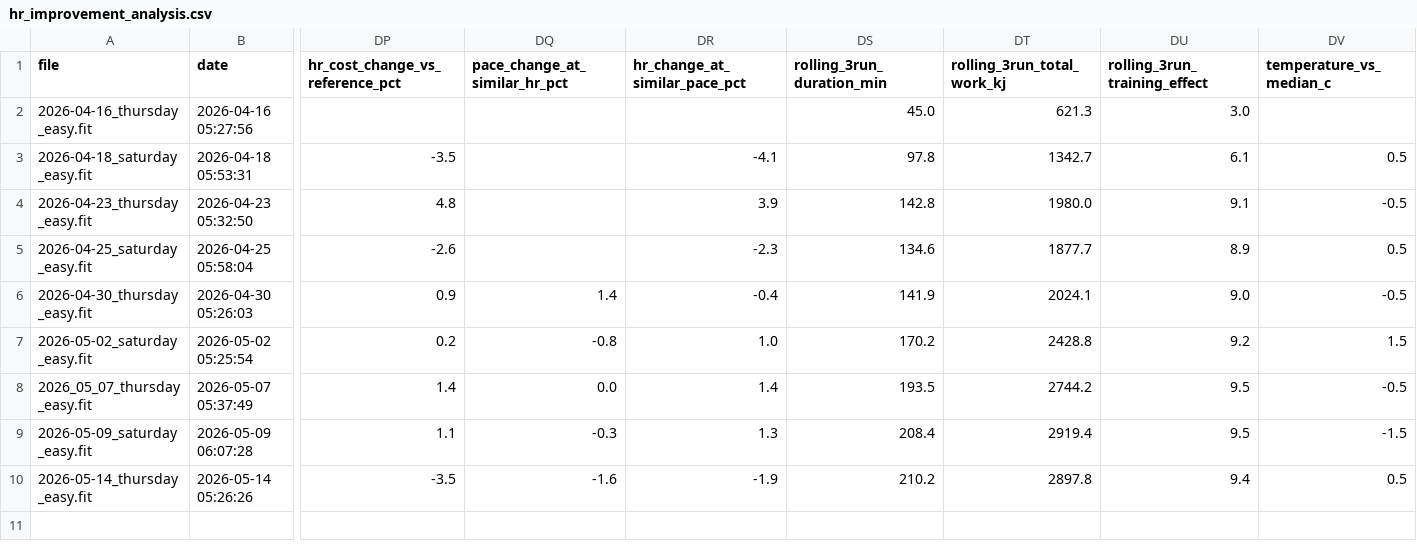
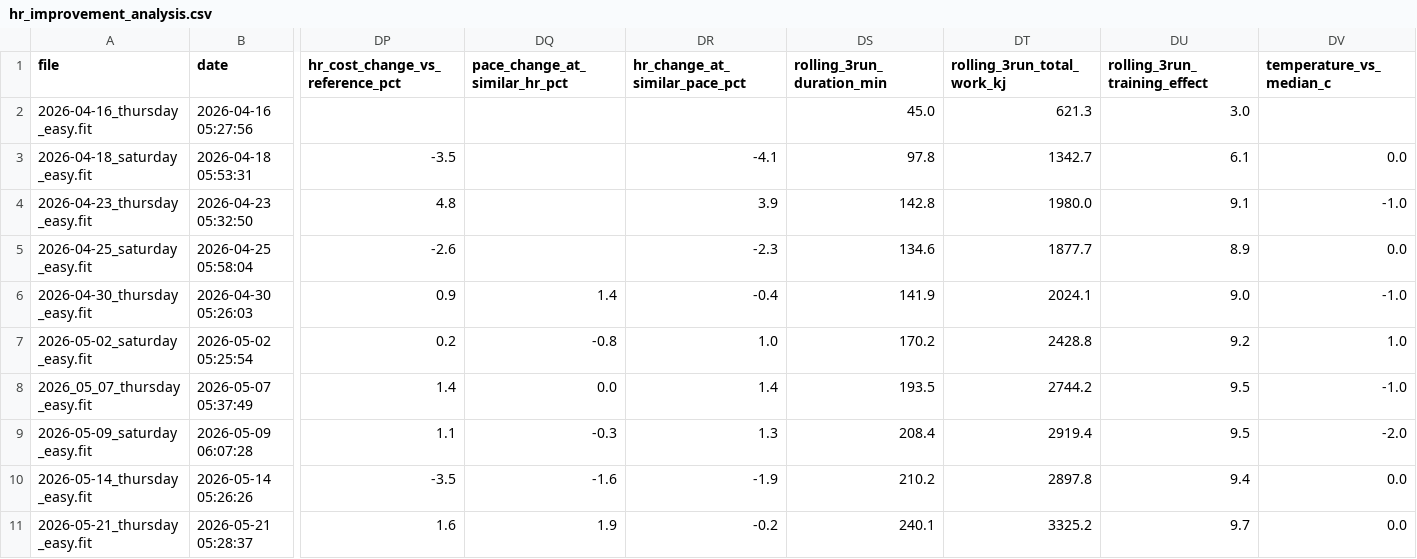
Before and after one commit to jvinodraj/theEagle, a CSV file: reports/easy/hr_improvement_analysis.csv, drawn as a sheet; only a part is shown, gaps mark what is left out; rows hold the shown columns only; the diff names each change by its address in the sheet, - before the commit and + after, or states it on an @@ line.

Commit message:
Easy report on 21stMay2026

```diff
--- a/reports/easy/hr_improvement_analysis.csv
+++ b/reports/easy/hr_improvement_analysis.csv
-DV3 (temperature_vs_median_c): 0.5
+DV3 (temperature_vs_median_c): 0.0
-DV4 (temperature_vs_median_c): -0.5
+DV4 (temperature_vs_median_c): -1.0
-DV5 (temperature_vs_median_c): 0.5
+DV5 (temperature_vs_median_c): 0.0
-DV6 (temperature_vs_median_c): -0.5
+DV6 (temperature_vs_median_c): -1.0
-DV7 (temperature_vs_median_c): 1.5
+DV7 (temperature_vs_median_c): 1.0
-DV8 (temperature_vs_median_c): -0.5
+DV8 (temperature_vs_median_c): -1.0
-DV9 (temperature_vs_median_c): -1.5
+DV9 (temperature_vs_median_c): -2.0
-DV10 (temperature_vs_median_c): 0.5
+DV10 (temperature_vs_median_c): 0.0
+row 11: 2026-05-21_thursday_easy.fit | 2026-05-21 05:28:37 | 1.6 | 1.9 | -0.2 | 240.1 | 3325.2 | 9.7 | 0.0
```
Also changed, not shown: 5 other files.
